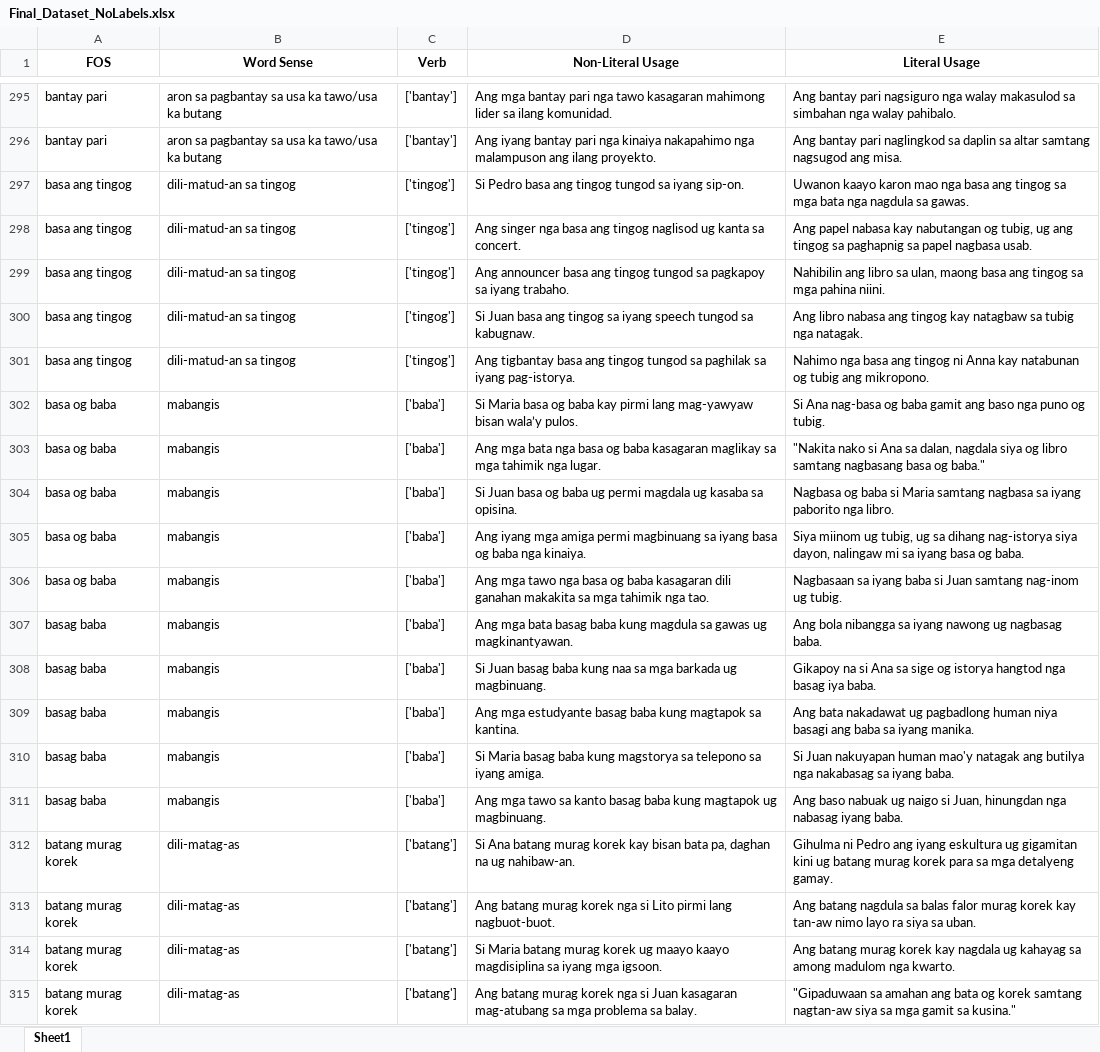
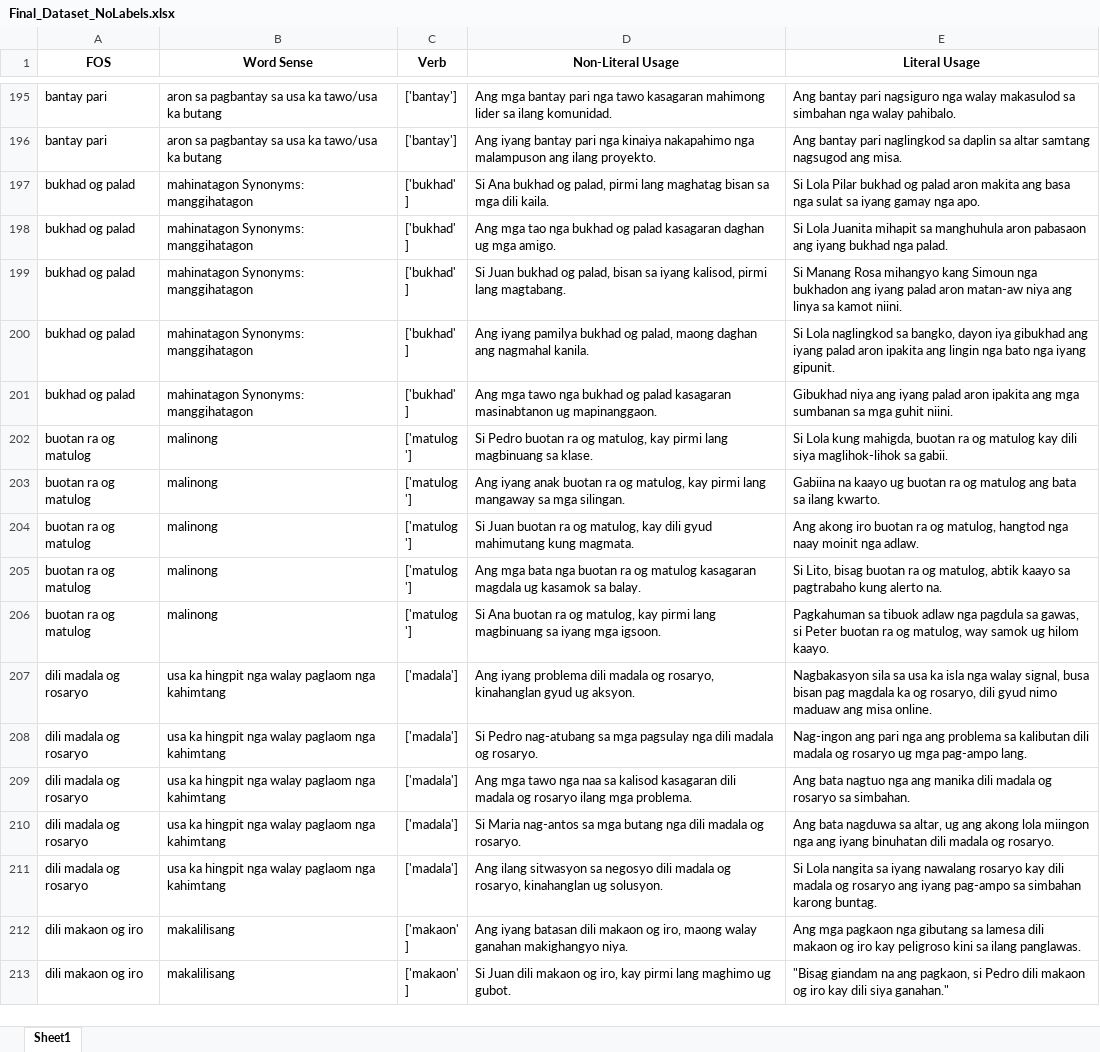
Before and after one commit to MiguelPartosa/Thesis-FOS-BinaryClass-WSD, an Excel workbook: Dataset/Final_Dataset_NoLabels.xlsx, sheet Sheet1, drawn as a sheet; only a part is shown, gaps mark what is left out; the shorter side is filled out with more unchanged rows; values as stored, in another font and other column widths than the file's, no borders; the diff covers the shown part only; the diff names each change by its address in the sheet, - before the commit and + after, or states it on an @@ line.

```diff
--- a/Dataset/Final_Dataset_NoLabels.xlsx (sheet Sheet1)
+++ b/Dataset/Final_Dataset_NoLabels.xlsx (sheet Sheet1)
-row 297: basa ang tingog | dili-matud-an sa tingog | ['tingog'] | Si Pedro basa ang tingog tungod sa iyang sip-on. | Uwanon kaayo karon mao nga basa ang tingog sa mga bata nga nagdula sa gawas.
-row 298: basa ang tingog | dili-matud-an sa tingog | ['tingog'] | Ang singer nga basa ang tingog naglisod ug kanta sa concert. | Ang papel nabasa kay nabutangan og tubig, ug ang tingog sa paghapnig sa papel nagbasa usab.
-row 299: basa ang tingog | dili-matud-an sa tingog | ['tingog'] | Ang announcer basa ang tingog tungod sa pagkapoy sa iyang trabaho. | Nahibilin ang libro sa ulan, maong basa ang tingog sa mga pahina niini.
-row 300: basa ang tingog | dili-matud-an sa tingog | ['tingog'] | Si Juan basa ang tingog sa iyang speech tungod sa kabugnaw. | Ang libro nabasa ang tingog kay natagbaw sa tubig nga natagak.
-row 301: basa ang tingog | dili-matud-an sa tingog | ['tingog'] | Ang tigbantay basa ang tingog tungod sa paghilak sa iyang pag-istorya. | Nahimo nga basa ang tingog ni Anna kay natabunan og tubig ang mikropono.
-row 302: basa og baba | mabangis | ['baba'] | Si Maria basa og baba kay pirmi lang mag-yawyaw bisan wala’y pulos. | Si Ana nag-basa og baba gamit ang baso nga puno og tubig.
-row 303: basa og baba | mabangis | ['baba'] | Ang mga bata nga basa og baba kasagaran maglikay sa mga tahimik nga lugar. | "Nakita nako si Ana sa dalan, nagdala siya og libro samtang nagbasang basa og baba."
-row 304: basa og baba | mabangis | ['baba'] | Si Juan basa og baba ug permi magdala ug kasaba sa opisina. | Nagbasa og baba si Maria samtang nagbasa sa iyang paborito nga libro.
-row 305: basa og baba | mabangis | ['baba'] | Ang iyang mga amiga permi magbinuang sa iyang basa og baba nga kinaiya. | Siya miinom ug tubig, ug sa dihang nag-istorya siya dayon, nalingaw mi sa iyang basa og baba.
-row 306: basa og baba | mabangis | ['baba'] | Ang mga tawo nga basa og baba kasagaran dili ganahan makakita sa mga tahimik nga tao. | Nagbasaan sa iyang baba si Juan samtang nag-inom ug tubig.
-row 307: basag baba | mabangis | ['baba'] | Ang mga bata basag baba kung magdula sa gawas ug magkinantyawan. | Ang bola nibangga sa iyang nawong ug nagbasag baba.
-row 308: basag baba | mabangis | ['baba'] | Si Juan basag baba kung naa sa mga barkada ug magbinuang. | Gikapoy na si Ana sa sige og istorya hangtod nga basag iya baba.
-row 309: basag baba | mabangis | ['baba'] | Ang mga estudyante basag baba kung magtapok sa kantina. | Ang bata nakadawat ug pagbadlong human niya basagi ang baba sa iyang manika.
-row 310: basag baba | mabangis | ['baba'] | Si Maria basag baba kung magstorya sa telepono sa iyang amiga. | Si Juan nakuyapan human mao'y natagak ang butilya nga nakabasag sa iyang baba.
-row 311: basag baba | mabangis | ['baba'] | Ang mga tawo sa kanto basag baba kung magtapok ug magbinuang. | Ang baso nabuak ug naigo si Juan, hinungdan nga nabasag iyang baba.
-row 312: batang murag korek | dili-matag-as | ['batang'] | Si Ana batang murag korek kay bisan bata pa, daghan na ug nahibaw-an. | Gihulma ni Pedro ang iyang eskultura ug gigamitan kini ug batang murag korek para sa mga detalyeng gamay.
-row 313: batang murag korek | dili-matag-as | ['batang'] | Ang batang murag korek nga si Lito pirmi lang nagbuot-buot. | Ang batang nagdula sa balas falor murag korek kay tan-aw nimo layo ra siya sa uban.
-row 314: batang murag korek | dili-matag-as | ['batang'] | Si Maria batang murag korek ug maayo kaayo magdisiplina sa iyang mga igsoon. | Ang batang murag korek kay nagdala ug kahayag sa among madulom nga kwarto.
-row 315: batang murag korek | dili-matag-as | ['batang'] | Ang batang murag korek nga si Juan kasagaran mag-atubang sa mga problema sa balay. | "Gipaduwaan sa amahan ang bata og korek samtang nagtan-aw siya sa mga gamit sa kusina."
```
Also changed, not shown: 176 removed rows and 180 edited cells elsewhere in this sheet, Dataset/Final_Dataset_WithLabels.xlsx, Dataset/Test_Set.xlsx, 9 other files.
